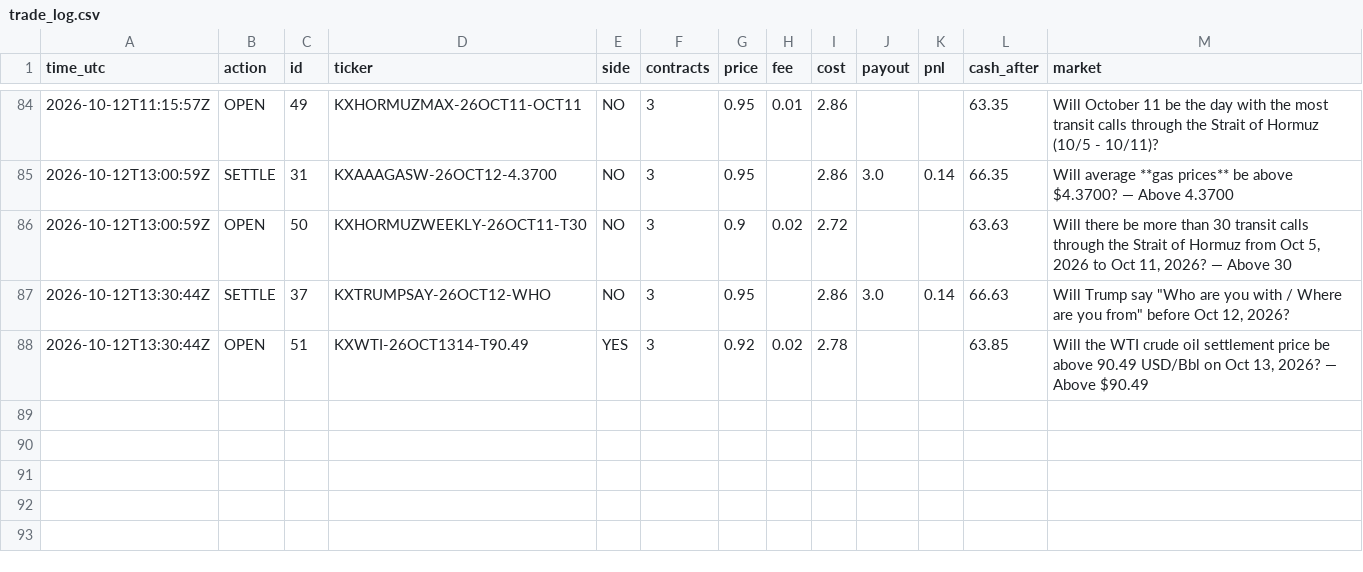
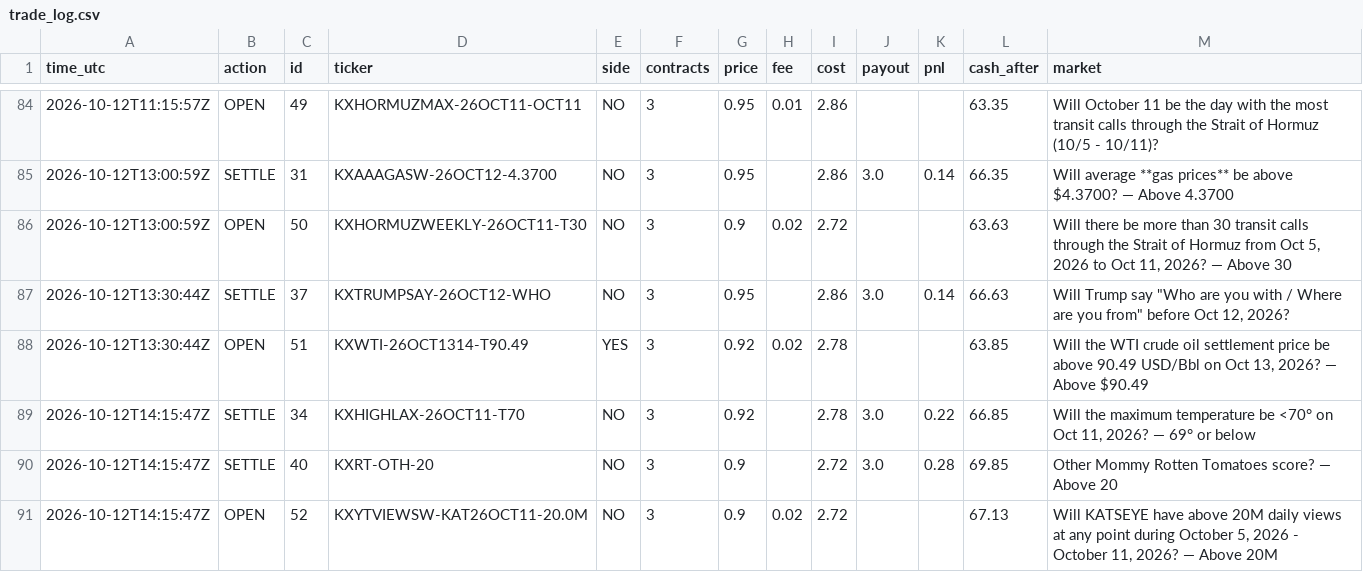
Before and after one commit to xne0nlight/kalshi-paper-bot, a CSV file: state/trade_log.csv, drawn as a sheet; only a part is shown, gaps mark what is left out; the diff names each change by its address in the sheet, - before the commit and + after, or states it on an @@ line.

```diff
--- a/state/trade_log.csv
+++ b/state/trade_log.csv
+row 89: 2026-10-12T14:15:47Z | SETTLE | 34 | KXHIGHLAX-26OCT11-T70 | NO | 3 | 0.92 |  | 2.78 | 3.0 | 0.22 | 66.85 | Will the maximum temperature be <70° on Oct 11, 2026? — 69° or below
+row 90: 2026-10-12T14:15:47Z | SETTLE | 40 | KXRT-OTH-20 | NO | 3 | 0.9 |  | 2.72 | 3.0 | 0.28 | 69.85 | Other Mommy Rotten Tomatoes score? — Above 20
+row 91: 2026-10-12T14:15:47Z | OPEN | 52 | KXYTVIEWSW-KAT26OCT11-20.0M | NO | 3 | 0.9 | 0.02 | 2.72 |  |  | 67.13 | Will KATSEYE have above 20M daily views at any point during October 5, 2026 - October 11, 2026? — Above 20M
```
Also changed, not shown: 3 other files.
